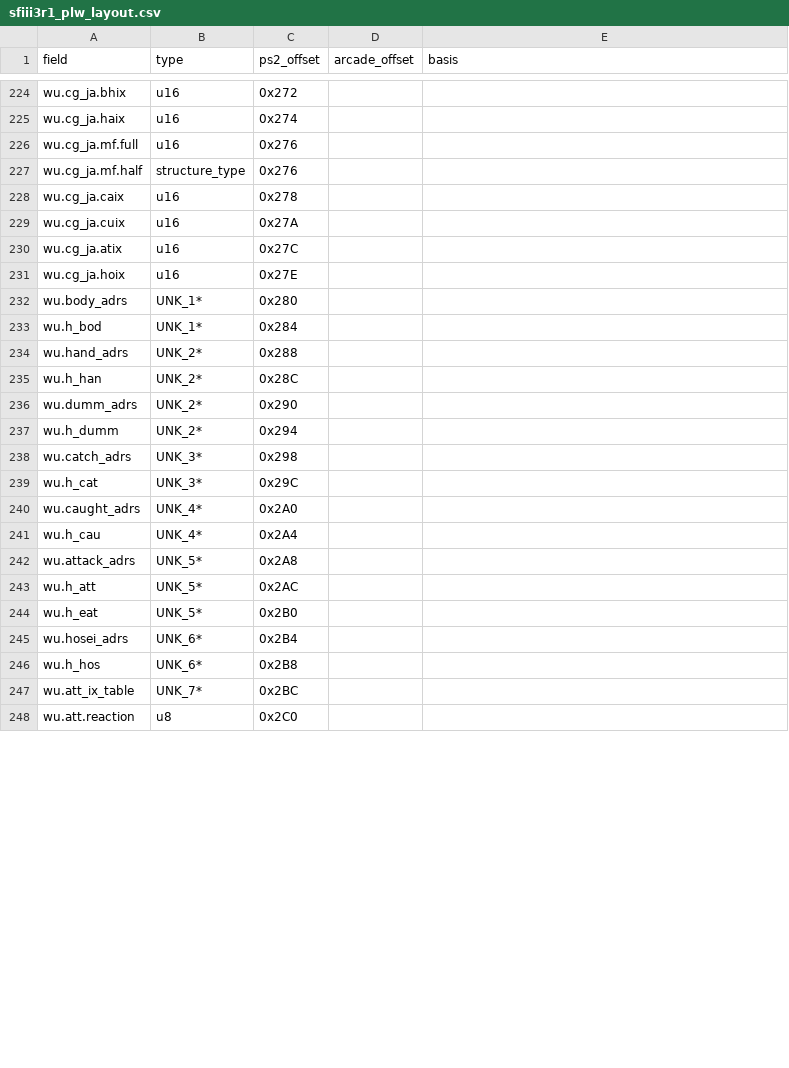
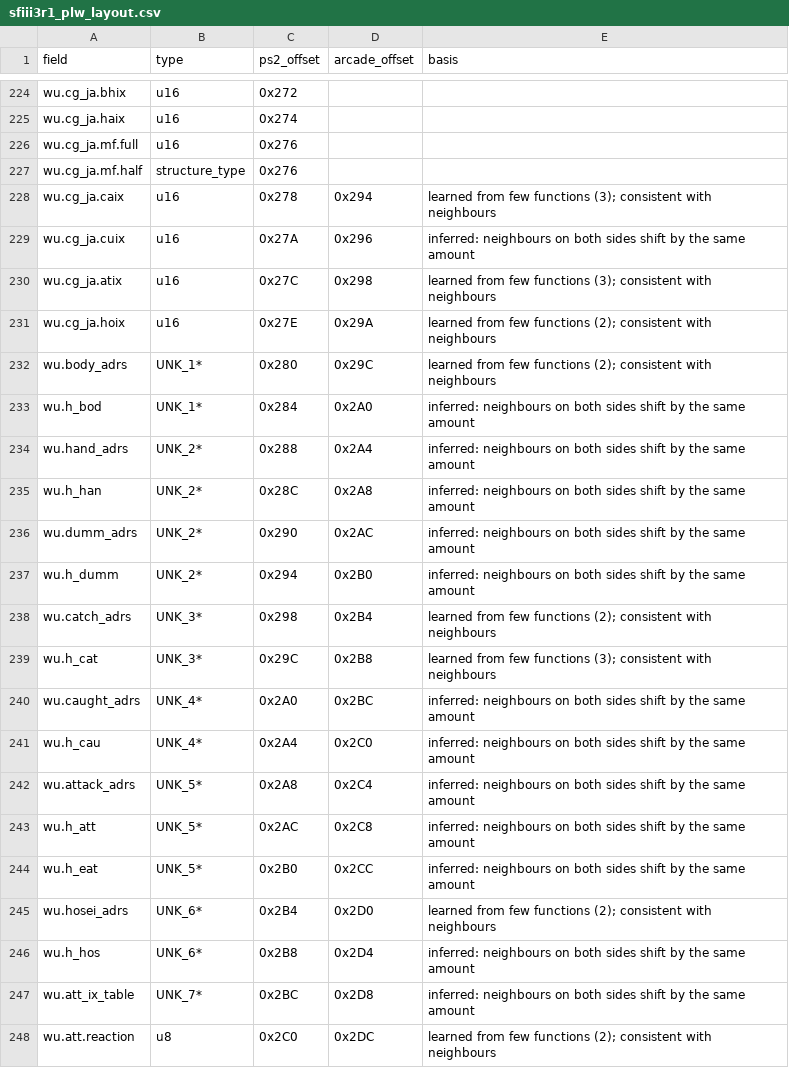
Before and after one commit to pearmannick-prog/sfiii3-cps3-decomp, a CSV file: symbols/sfiii3r1_plw_layout.csv, drawn as a sheet; only a part is shown, gaps mark what is left out; the diff covers the shown part only.

```diff
--- a/symbols/sfiii3r1_plw_layout.csv
+++ b/symbols/sfiii3r1_plw_layout.csv
@@ -227,22 +227,22 @@ wu.cg_ja.mf.full,u16,0x276,,
 wu.cg_ja.mf.half,structure_type,0x276,,
-wu.cg_ja.caix,u16,0x278,,
-wu.cg_ja.cuix,u16,0x27A,,
-wu.cg_ja.atix,u16,0x27C,,
-wu.cg_ja.hoix,u16,0x27E,,
-wu.body_adrs,UNK_1*,0x280,,
-wu.h_bod,UNK_1*,0x284,,
-wu.hand_adrs,UNK_2*,0x288,,
-wu.h_han,UNK_2*,0x28C,,
-wu.dumm_adrs,UNK_2*,0x290,,
-wu.h_dumm,UNK_2*,0x294,,
-wu.catch_adrs,UNK_3*,0x298,,
-wu.h_cat,UNK_3*,0x29C,,
-wu.caught_adrs,UNK_4*,0x2A0,,
-wu.h_cau,UNK_4*,0x2A4,,
-wu.attack_adrs,UNK_5*,0x2A8,,
-wu.h_att,UNK_5*,0x2AC,,
-wu.h_eat,UNK_5*,0x2B0,,
-wu.hosei_adrs,UNK_6*,0x2B4,,
-wu.h_hos,UNK_6*,0x2B8,,
-wu.att_ix_table,UNK_7*,0x2BC,,
-wu.att.reaction,u8,0x2C0,,
+wu.cg_ja.caix,u16,0x278,0x294,learned from few functions (3); consistent with neighbours
+wu.cg_ja.cuix,u16,0x27A,0x296,inferred: neighbours on both sides shift by the same amount
+wu.cg_ja.atix,u16,0x27C,0x298,learned from few functions (3); consistent with neighbours
+wu.cg_ja.hoix,u16,0x27E,0x29A,learned from few functions (2); consistent with neighbours
+wu.body_adrs,UNK_1*,0x280,0x29C,learned from few functions (2); consistent with neighbours
+wu.h_bod,UNK_1*,0x284,0x2A0,inferred: neighbours on both sides shift by the same amount
+wu.hand_adrs,UNK_2*,0x288,0x2A4,inferred: neighbours on both sides shift by the same amount
+wu.h_han,UNK_2*,0x28C,0x2A8,inferred: neighbours on both sides shift by the same amount
+wu.dumm_adrs,UNK_2*,0x290,0x2AC,inferred: neighbours on both sides shift by the same amount
+wu.h_dumm,UNK_2*,0x294,0x2B0,inferred: neighbours on both sides shift by the same amount
+wu.catch_adrs,UNK_3*,0x298,0x2B4,learned from few functions (2); consistent with neighbours
+wu.h_cat,UNK_3*,0x29C,0x2B8,learned from few functions (3); consistent with neighbours
+wu.caught_adrs,UNK_4*,0x2A0,0x2BC,inferred: neighbours on both sides shift by the same amount
+wu.h_cau,UNK_4*,0x2A4,0x2C0,inferred: neighbours on both sides shift by the same amount
+wu.attack_adrs,UNK_5*,0x2A8,0x2C4,inferred: neighbours on both sides shift by the same amount
+wu.h_att,UNK_5*,0x2AC,0x2C8,inferred: neighbours on both sides shift by the same amount
+wu.h_eat,UNK_5*,0x2B0,0x2CC,inferred: neighbours on both sides shift by the same amount
+wu.hosei_adrs,UNK_6*,0x2B4,0x2D0,learned from few functions (2); consistent with neighbours
+wu.h_hos,UNK_6*,0x2B8,0x2D4,inferred: neighbours on both sides shift by the same amount
+wu.att_ix_table,UNK_7*,0x2BC,0x2D8,inferred: neighbours on both sides shift by the same amount
+wu.att.reaction,u8,0x2C0,0x2DC,learned from few functions (2); consistent with neighbours
```
Also changed, not shown: 136 edited cells elsewhere in this file, symbols/sfiii3r1.csv, symbols/sfiii3r1_data.csv, 10 other files.
